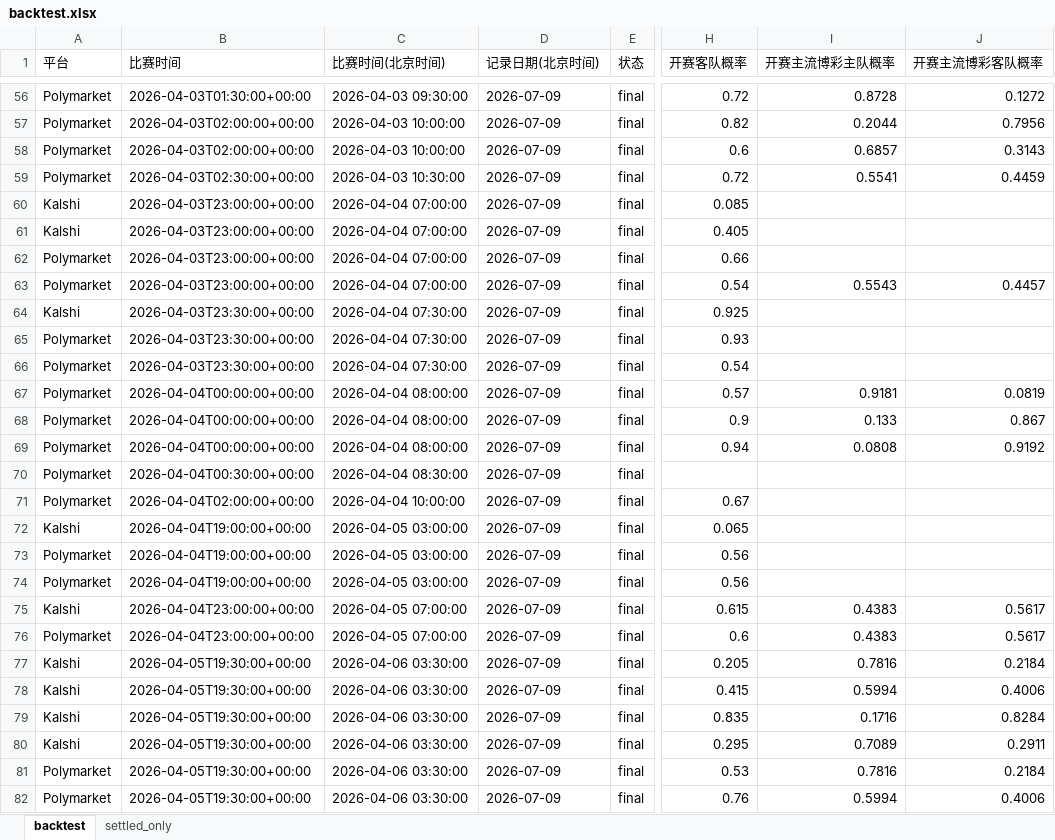
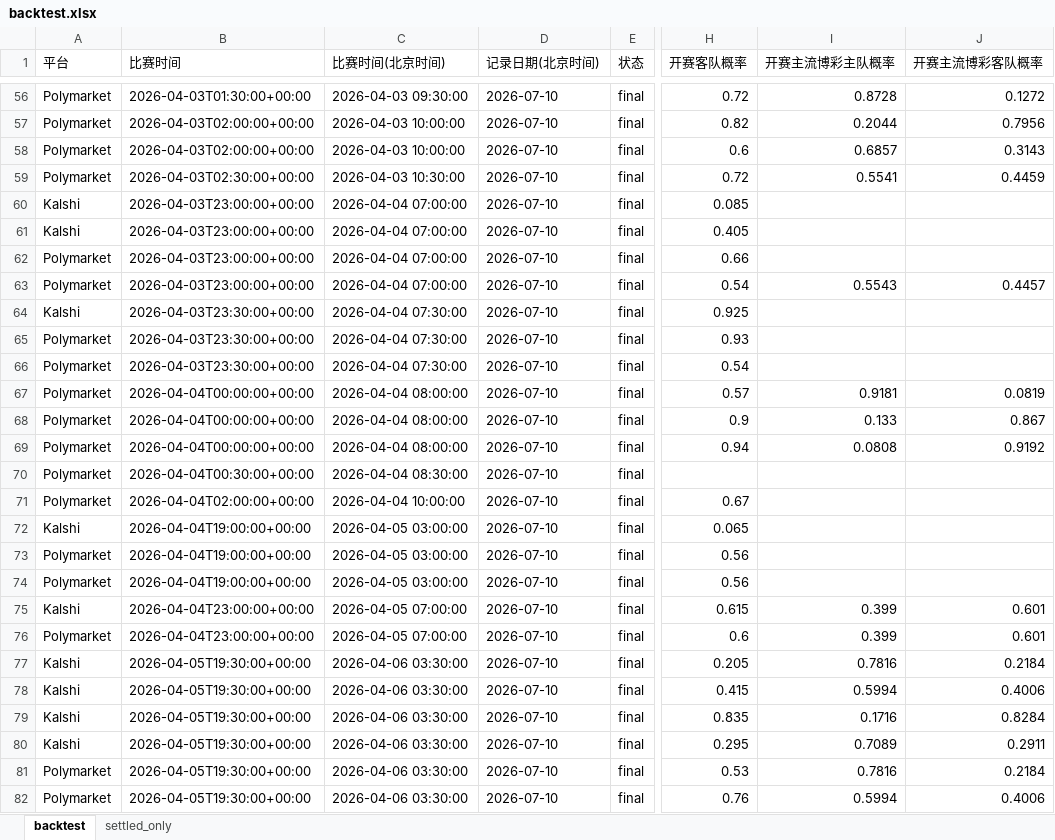
Before and after one commit to Stevensu7/nba-market-study, an Excel workbook: backtest.xlsx, sheet backtest, drawn as a sheet; only a part is shown, gaps mark what is left out; values as stored, in another font and other column widths than the file's, no borders; the diff covers the shown part only; the diff names each change by its address in the sheet, - before the commit and + after, or states it on an @@ line.

```diff
--- a/backtest.xlsx (sheet backtest)
+++ b/backtest.xlsx (sheet backtest)
-D56:D82 (记录日期(北京时间)): 2026-07-09
+D56:D82 (记录日期(北京时间)): 2026-07-10
-I75:I76 (开赛主流博彩主队概率): 0.4383
+I75:I76 (开赛主流博彩主队概率): 0.399
-J75:J76 (开赛主流博彩客队概率): 0.5617
+J75:J76 (开赛主流博彩客队概率): 0.601
```
Also changed, not shown: 144 edited cells elsewhere in this sheet, sheet settled_only, 1 other file.
